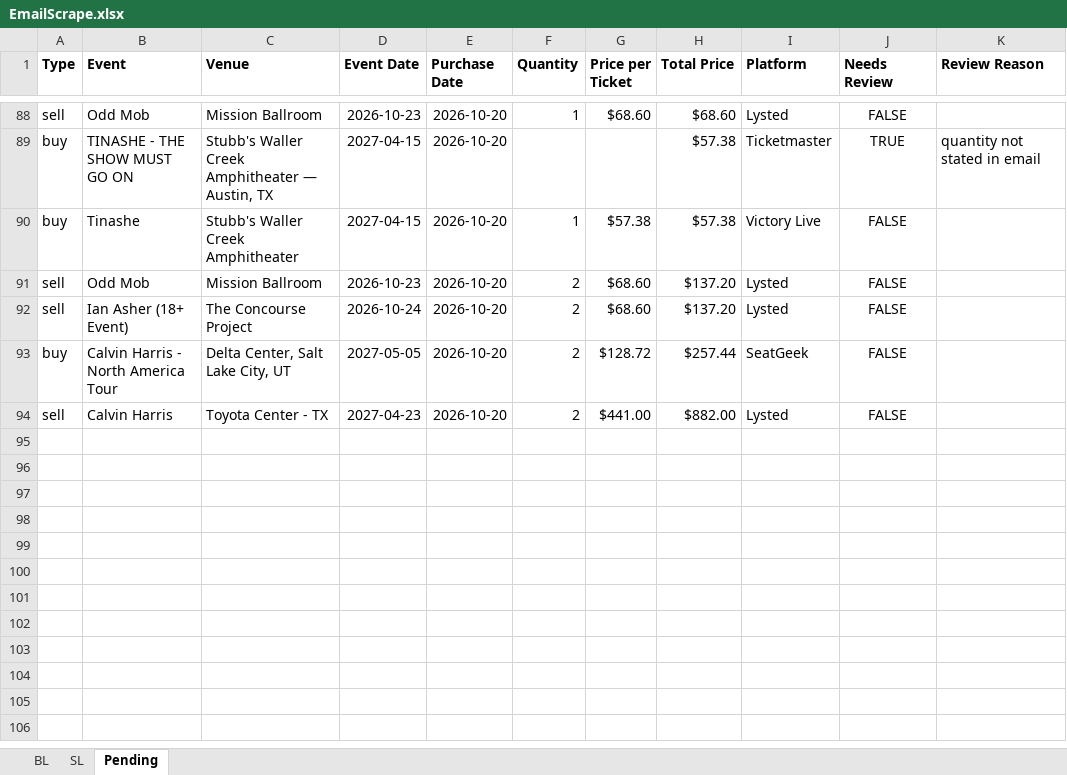
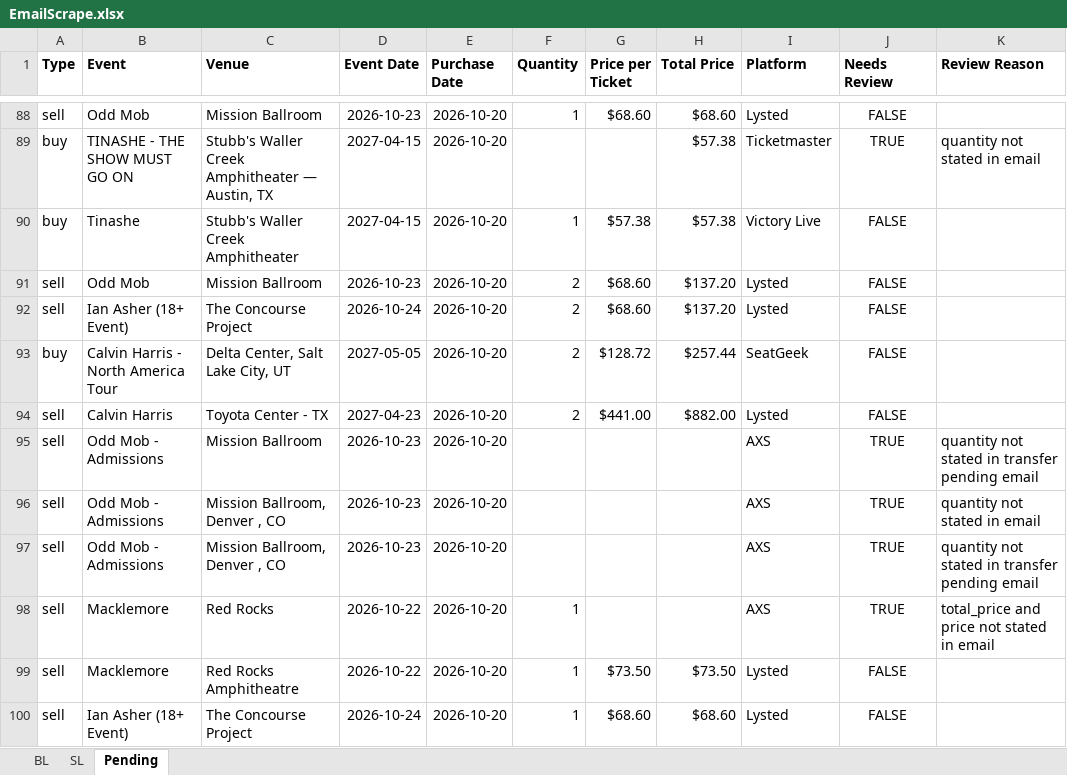
Before and after one commit to Cadennzzz/ticket-email-ingestion, an Excel workbook: EmailScrape.xlsx, sheet Pending, drawn as a sheet; only a part is shown, gaps mark what is left out; values as stored, in another font and other column widths than the file's, no borders; the diff names each change by its address in the sheet, - before the commit and + after, or states it on an @@ line.

```diff
--- a/EmailScrape.xlsx (sheet Pending)
+++ b/EmailScrape.xlsx (sheet Pending)
+row 95: sell | Odd Mob - Admissions | Mission Ballroom | 2026-10-23 | 2026-10-20 |  |  |  | AXS | TRUE | quantity not stated in transfer pending email
+row 96: sell | Odd Mob - Admissions | Mission Ballroom, Denver , CO | 2026-10-23 | 2026-10-20 |  |  |  | AXS | TRUE | quantity not stated in email
+row 97: sell | Odd Mob - Admissions | Mission Ballroom, Denver , CO | 2026-10-23 | 2026-10-20 |  |  |  | AXS | TRUE | quantity not stated in transfer pending email
+row 98: sell | Macklemore | Red Rocks | 2026-10-22 | 2026-10-20 | 1 |  |  | AXS | TRUE | total_price and price not stated in email
+row 99: sell | Macklemore | Red Rocks Amphitheatre | 2026-10-22 | 2026-10-20 | 1 | $73.50 | $73.50 | Lysted | FALSE
+row 100: sell | Ian Asher (18+ Event) | The Concourse Project | 2026-10-24 | 2026-10-20 | 1 | $68.60 | $68.60 | Lysted | FALSE
```
Also changed, not shown: 1 other file.
